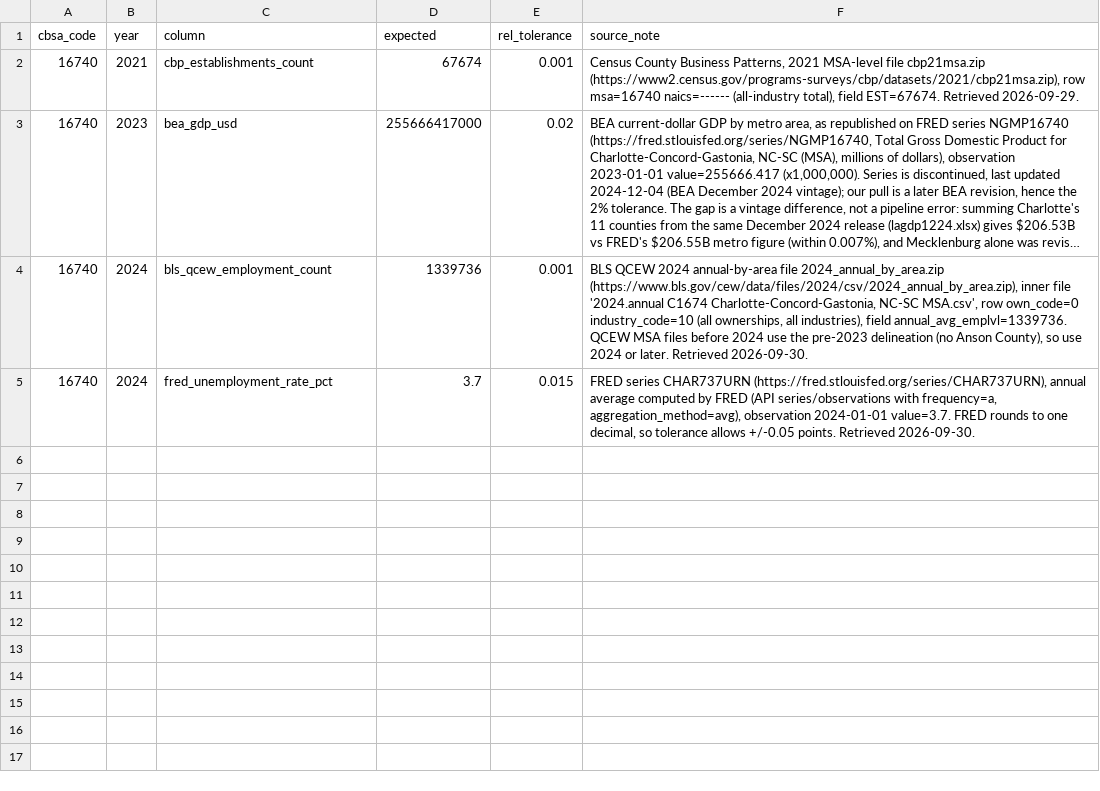
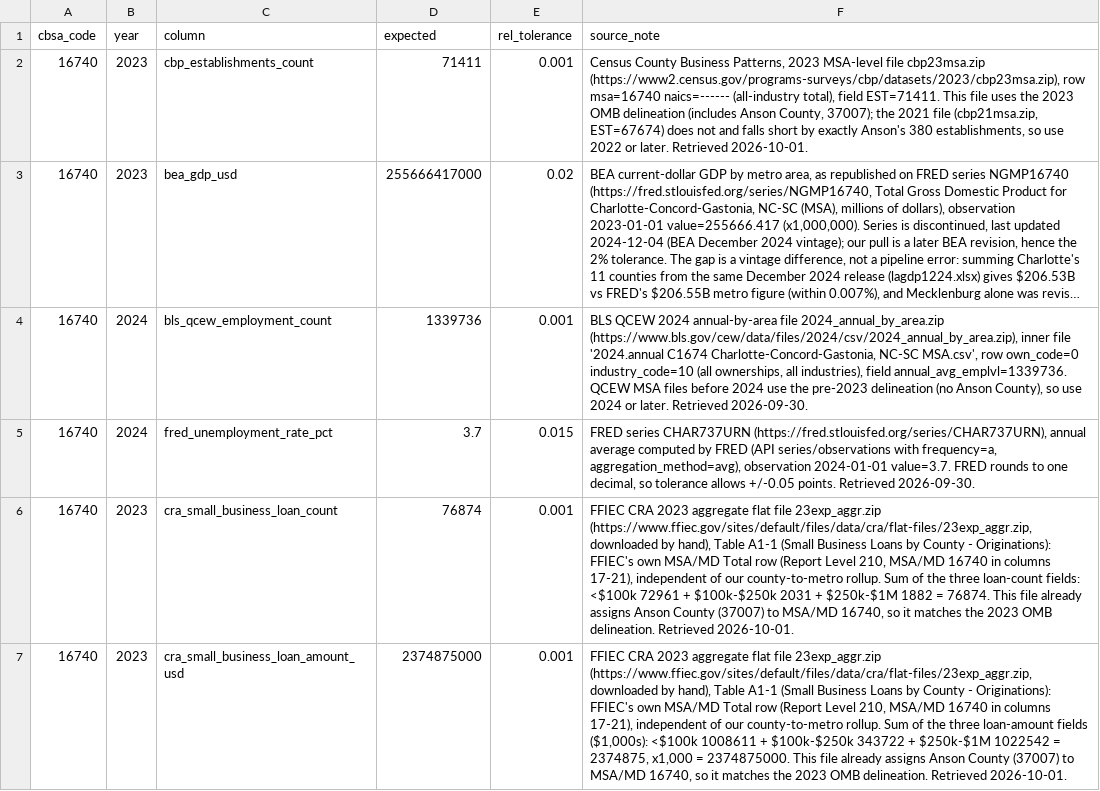
Before and after one commit to Kottakotavenkatakeerthika/bankunited-market-expansion, a CSV file: data/reference/spot_checks.csv, drawn as a sheet; long unchanged cells end in …; the diff names each change by its address in the sheet, - before the commit and + after, or states it on an @@ line.

```diff
--- a/data/reference/spot_checks.csv
+++ b/data/reference/spot_checks.csv
-B2 (year): 2021
+B2 (year): 2023
-D2 (expected): 67674
+D2 (expected): 71411
-F2 (source_note): …Business Patterns, 2021 MSA-level file cbp21msa.zip (https://www2.census.gov/programs-surveys/cbp/datasets/2021/cbp21msa.zip), row msa=16740 naics=------ (all-industry total), field EST=67674. Retrieved 2026-09-29.
+F2 (source_note): …Business Patterns, 2023 MSA-level file cbp23msa.zip (https://www2.census.gov/programs-surveys/cbp/datasets/2023/cbp23msa.zip), row msa=16740 naics=------ (all-industry total), field EST=71411. This file uses the 2023 OMB delineation (includes Anson County, 37007); the 2021 file (cbp21msa.zip, EST=67674) does not and falls short by exactly Anson's 380 establishments, so use 2022 or later. Retrieved 2026-10-01.
+row 6: 16740 | 2023 | cra_small_business_loan_count | 76874 | 0.001 | FFIEC CRA 2023 aggregate flat file 23exp_aggr.zip (https://www.ffiec.gov/sites/default/files/data/cra/flat-files/23exp_aggr.zip, downloaded by hand), Table A1-1 (Small Business Loans by County - Originations): FFIEC's own MSA/MD Total row (Report Level 210, MSA/MD 16740 in columns 17-21), independent of our county-to-metro rollup. Sum of the three loan-count fields: <$100k 72961 + $100k-$250k 2031 + $250k-$1M 1882 = 76874. This file already assigns Anson County (37007) to MSA/MD 16740, so it matches the 2023 OMB delineation. Retrieved 2026-10-01.
+row 7: 16740 | 2023 | cra_small_business_loan_amount_usd | 2374875000 | 0.001 | FFIEC CRA 2023 aggregate flat file 23exp_aggr.zip (https://www.ffiec.gov/sites/default/files/data/cra/flat-files/23exp_aggr.zip, downloaded by hand), Table A1-1 (Small Business Loans by County - Originations): FFIEC's own MSA/MD Total row (Report Level 210, MSA/MD 16740 in columns 17-21), independent of our county-to-metro rollup. Sum of the three loan-amount fields ($1,000s): <$100k 1008611 + $100k-$250k 343722 + $250k-$1M 1022542 = 2374875, x1,000 = 2374875000. This file already assigns Anson County (37007) to MSA/MD 16740, so it matches the 2023 OMB delineation. Retrieved 2026-10-01.
```
Also changed, not shown: data/manifest.csv, 2 other files.
